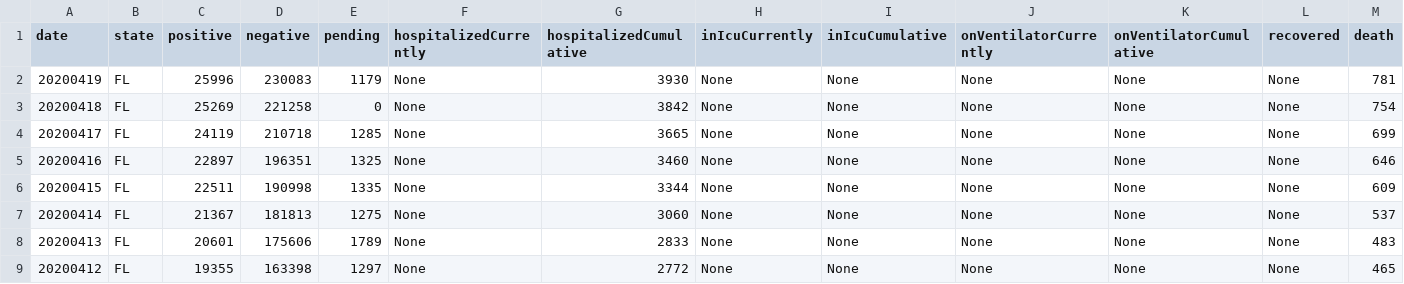
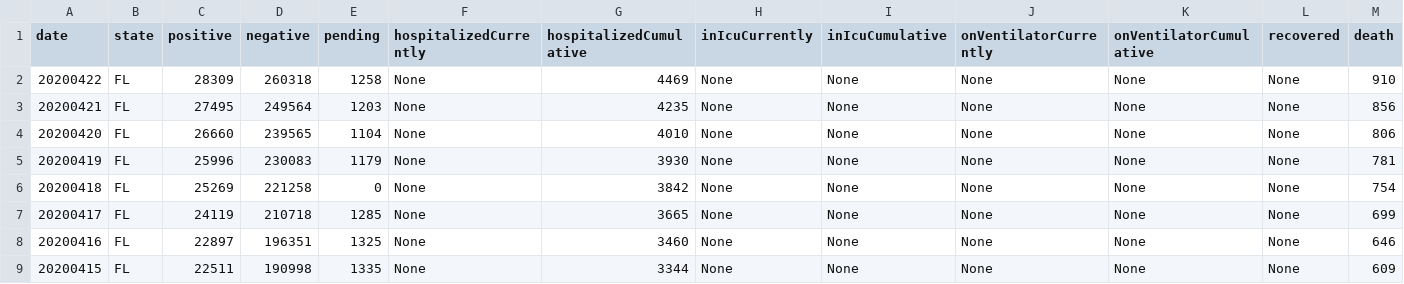
Before and after one commit to elhaza/amaal, a CSV file: FL.csv, drawn as a sheet; only a part is shown; the shorter side is filled out with more unchanged rows; rows hold the shown columns only; the diff names each change by its address in the sheet, - before the commit and + after, or states it on an @@ line.

```diff
--- a/FL.csv
+++ b/FL.csv
+row 2: 20200422 | FL | 28309 | 260318 | 1258 | None | 4469 | None | None | None | None | None | 910
+row 3: 20200421 | FL | 27495 | 249564 | 1203 | None | 4235 | None | None | None | None | None | 856
+row 4: 20200420 | FL | 26660 | 239565 | 1104 | None | 4010 | None | None | None | None | None | 806
```
Also changed, not shown: AK.csv, CA.csv, 53 other files.
